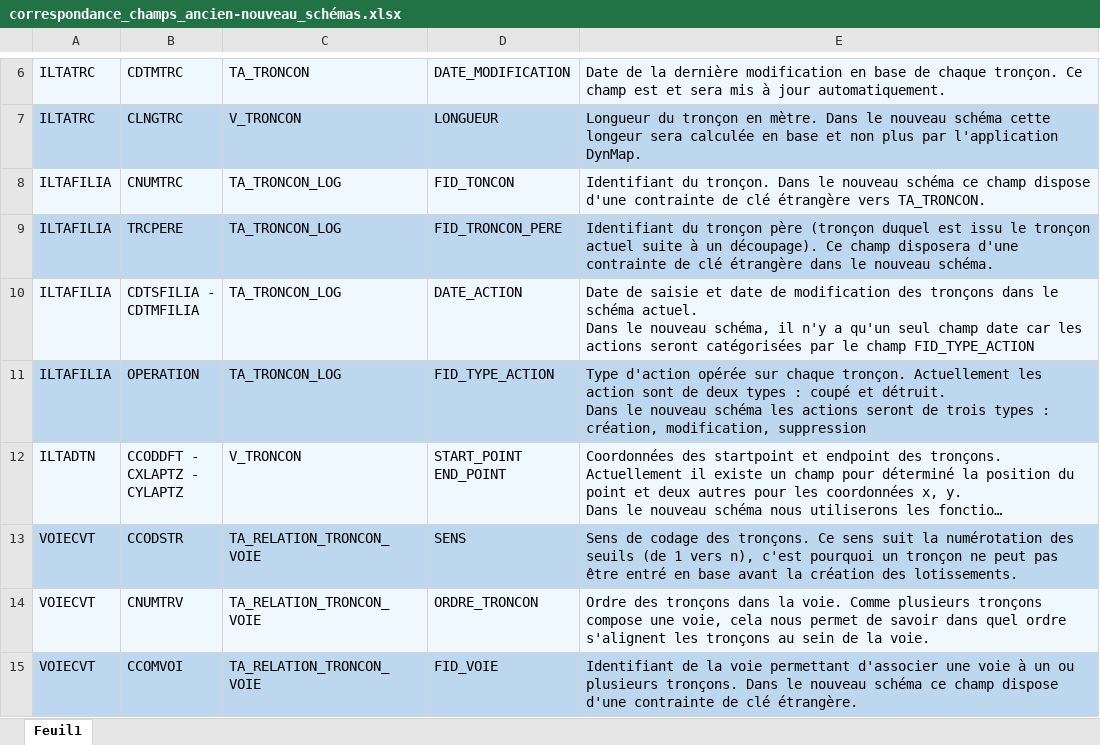
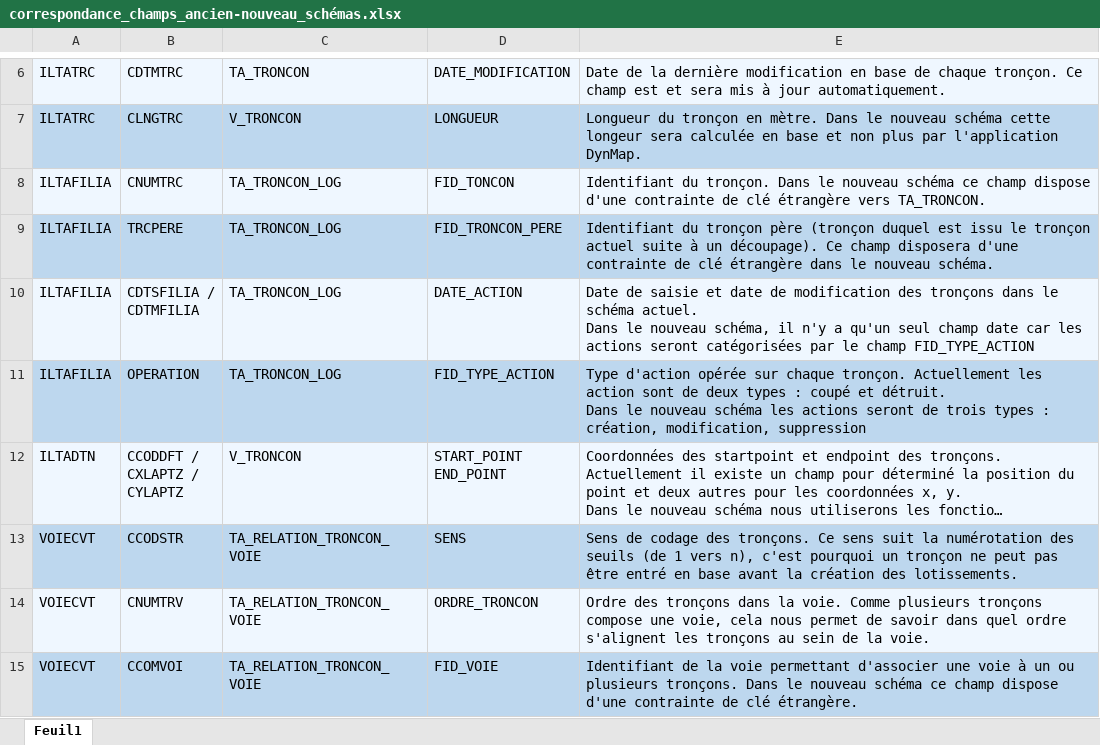
Before and after one commit to meldig/basevoie, an Excel workbook: documentation/analyse/correspondance_champs_ancien-nouveau_schémas.xlsx, sheet Feuil1, drawn as a sheet; only a part is shown, gaps mark what is left out; long unchanged cells end in …; values as stored, in another font and other column widths than the file's, no borders; ↵ is a line break in a cell; the diff covers the shown part only; the diff names each change by its address in the sheet, - before the commit and + after, or states it on an @@ line.

```diff
--- a/documentation/analyse/correspondance_champs_ancien-nouveau_schémas.xlsx (sheet Feuil1)
+++ b/documentation/analyse/correspondance_champs_ancien-nouveau_schémas.xlsx (sheet Feuil1)
-B10: CDTSFILIA - ↵ CDTMFILIA
+B10: CDTSFILIA / ↵ CDTMFILIA
-B12: CCODDFT - ↵ CXLAPTZ - ↵ CYLAPTZ
+B12: CCODDFT / ↵ CXLAPTZ / ↵ CYLAPTZ
```
Also changed, not shown: 4 edited cells elsewhere in this sheet, 1 other file.
